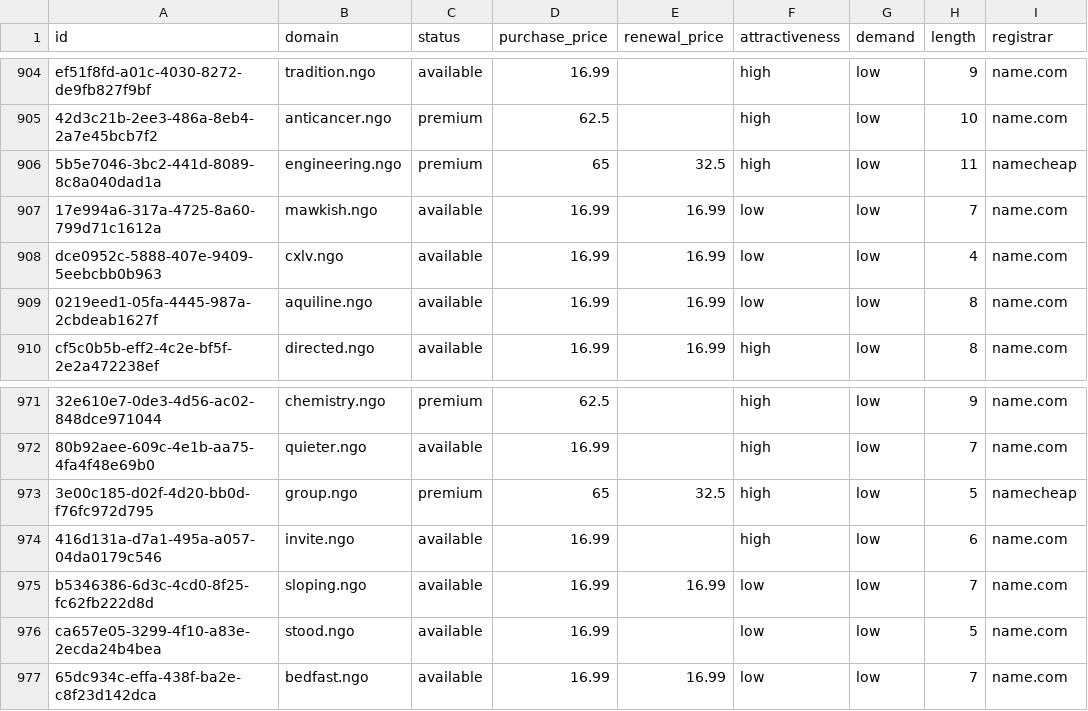
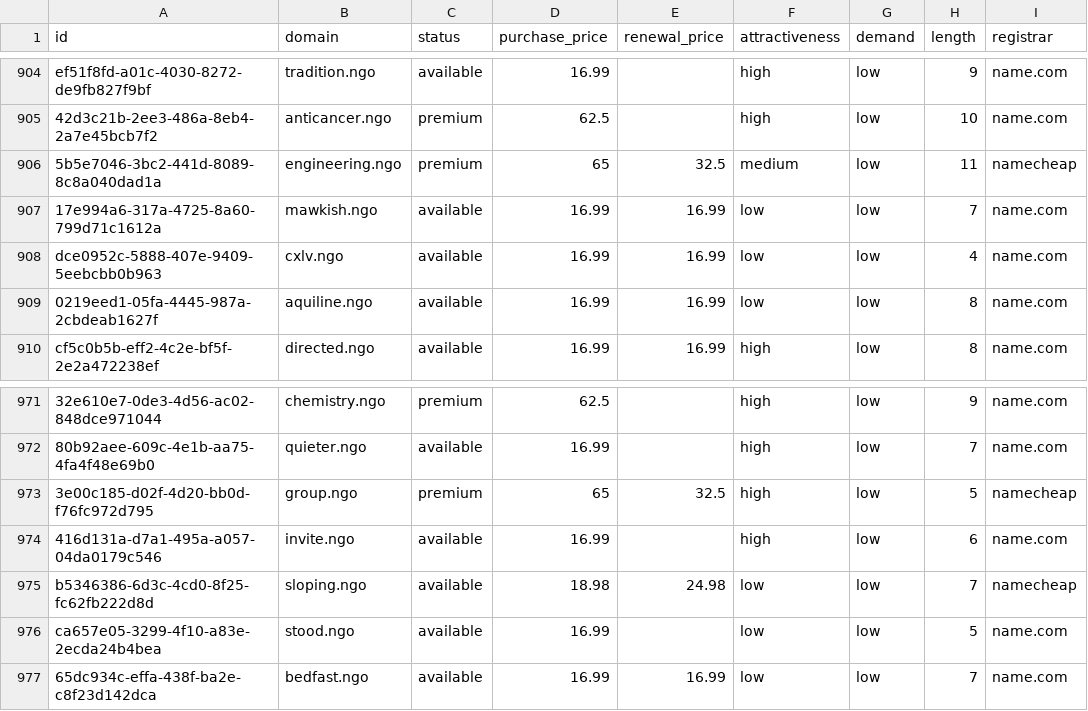
Before and after one commit to UniqueDomains/ngo-oneword-domains, a CSV file: ngo.csv, drawn as a sheet; only a part is shown, gaps mark what is left out; the diff covers the shown part only; the diff names each change by its address in the sheet, - before the commit and + after, or states it on an @@ line.

```diff
--- a/ngo.csv
+++ b/ngo.csv
-F906 (attractiveness): high
+F906 (attractiveness): medium
-D975 (purchase_price): 16.99
+D975 (purchase_price): 18.98
-E975 (renewal_price): 16.99
+E975 (renewal_price): 24.98
-I975 (registrar): name.com
+I975 (registrar): namecheap
```
Also changed, not shown: 38 edited cells elsewhere in this file, 4 other files.
